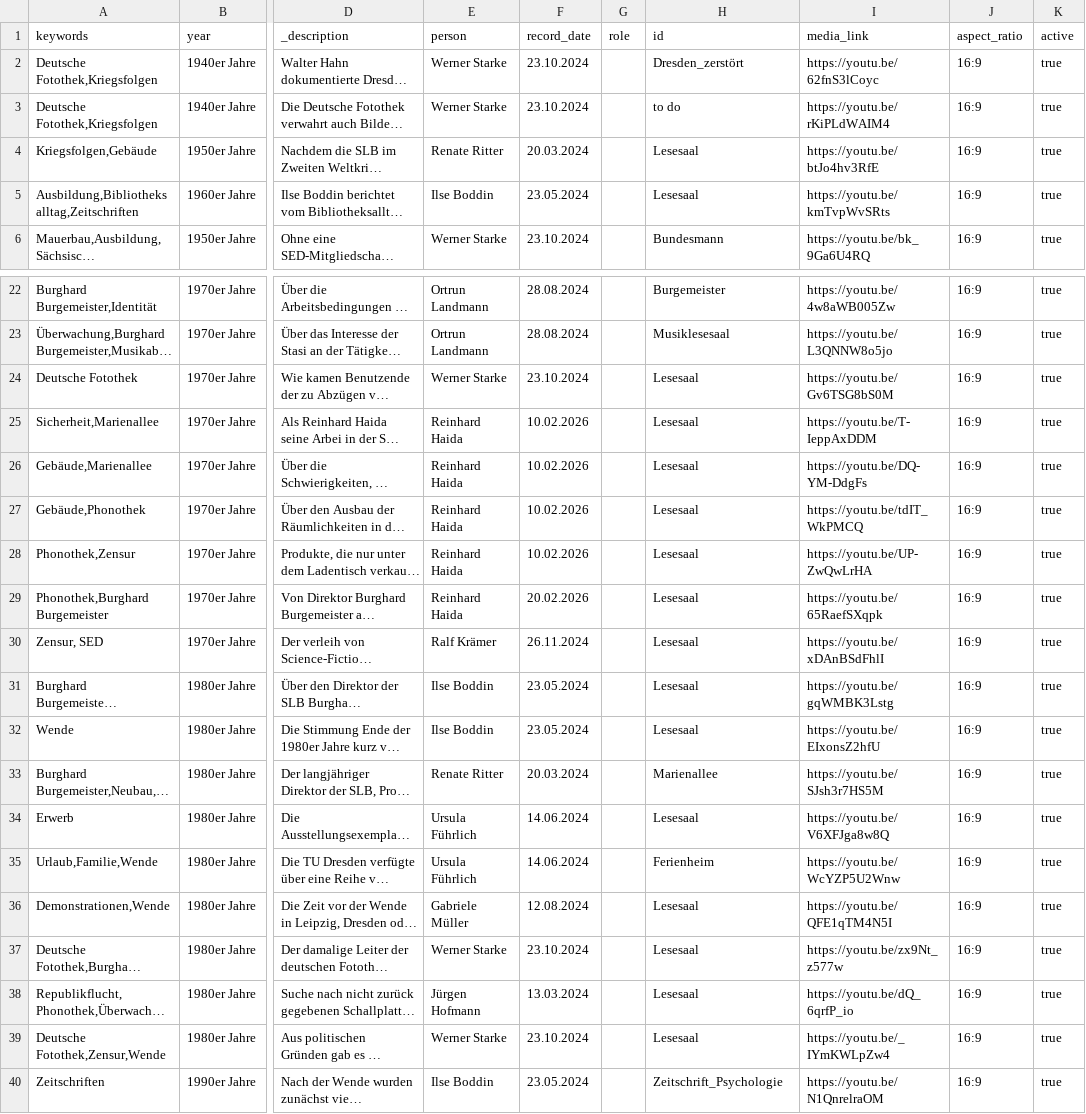
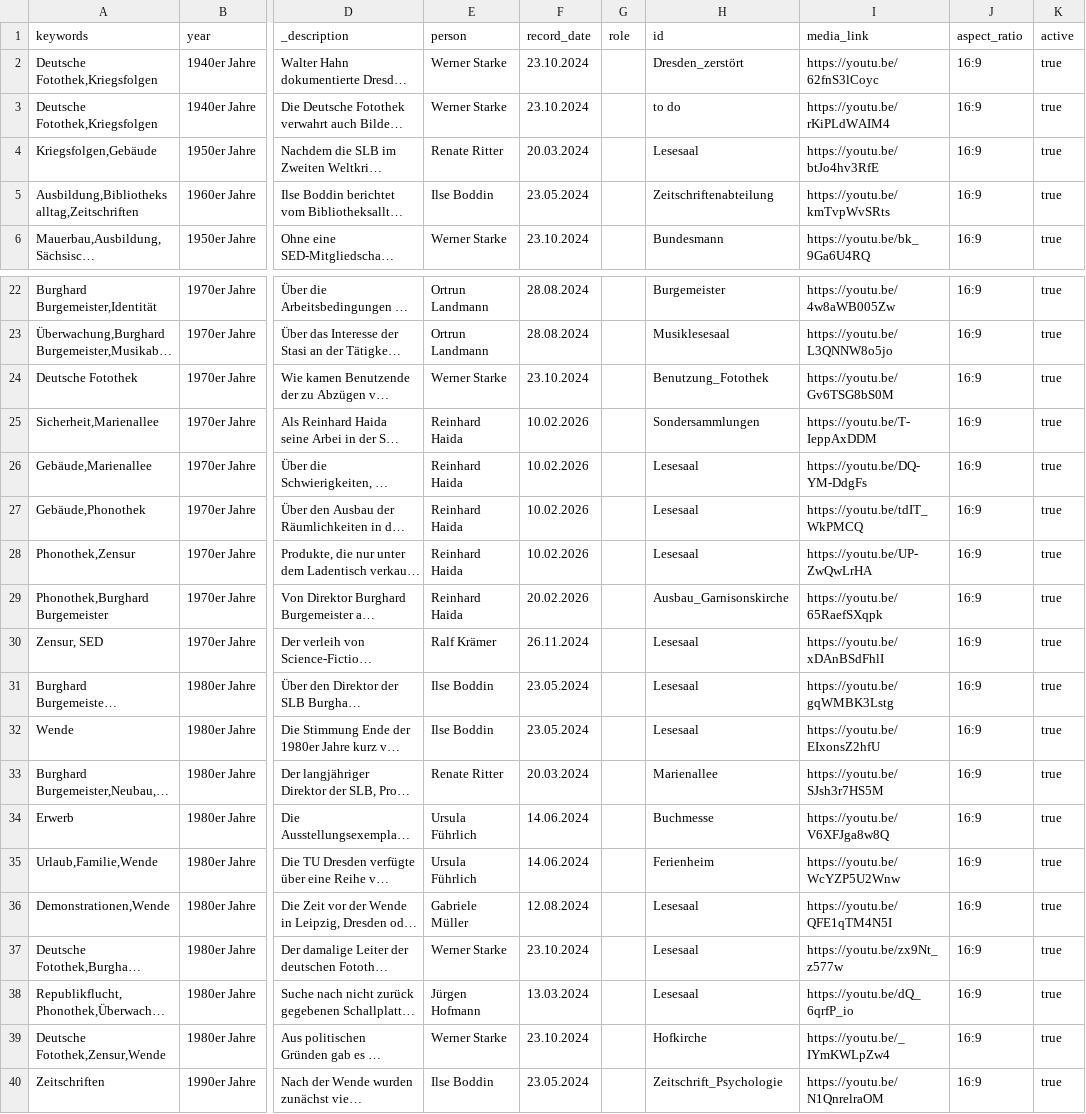
Before and after one commit to robertcornelisschuppe/Erinnerungen-an-die-SLB, a CSV file: data.csv, drawn as a sheet; only a part is shown, gaps mark what is left out; long unchanged cells end in …; the diff names each change by its address in the sheet, - before the commit and + after, or states it on an @@ line.

Commit message:
Update data.csv

```diff
--- a/data.csv
+++ b/data.csv
-H5 (id): Lesesaal
+H5 (id): Zeitschriftenabteilung
-H24 (id): Lesesaal
+H24 (id): Benutzung_Fotothek
-H25 (id): Lesesaal
+H25 (id): Sondersammlungen
-H29 (id): Lesesaal
+H29 (id): Ausbau_Garnisonskirche
-H34 (id): Lesesaal
+H34 (id): Buchmesse
-H39 (id): Lesesaal
+H39 (id): Hofkirche
```
